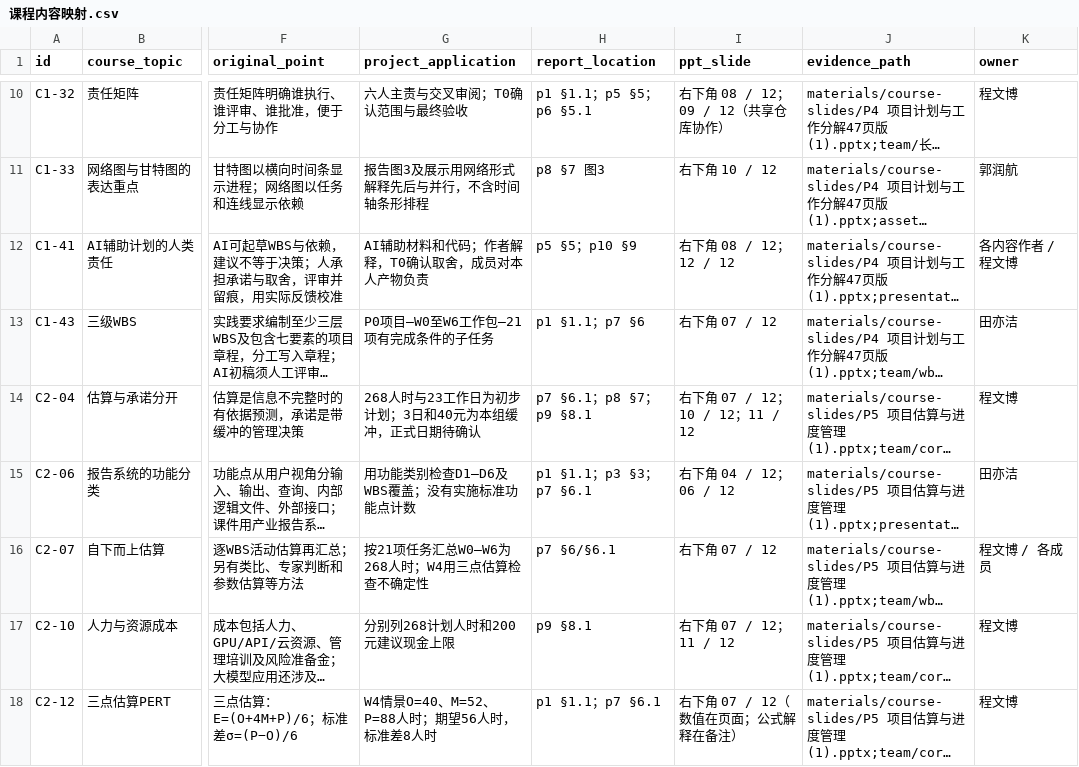
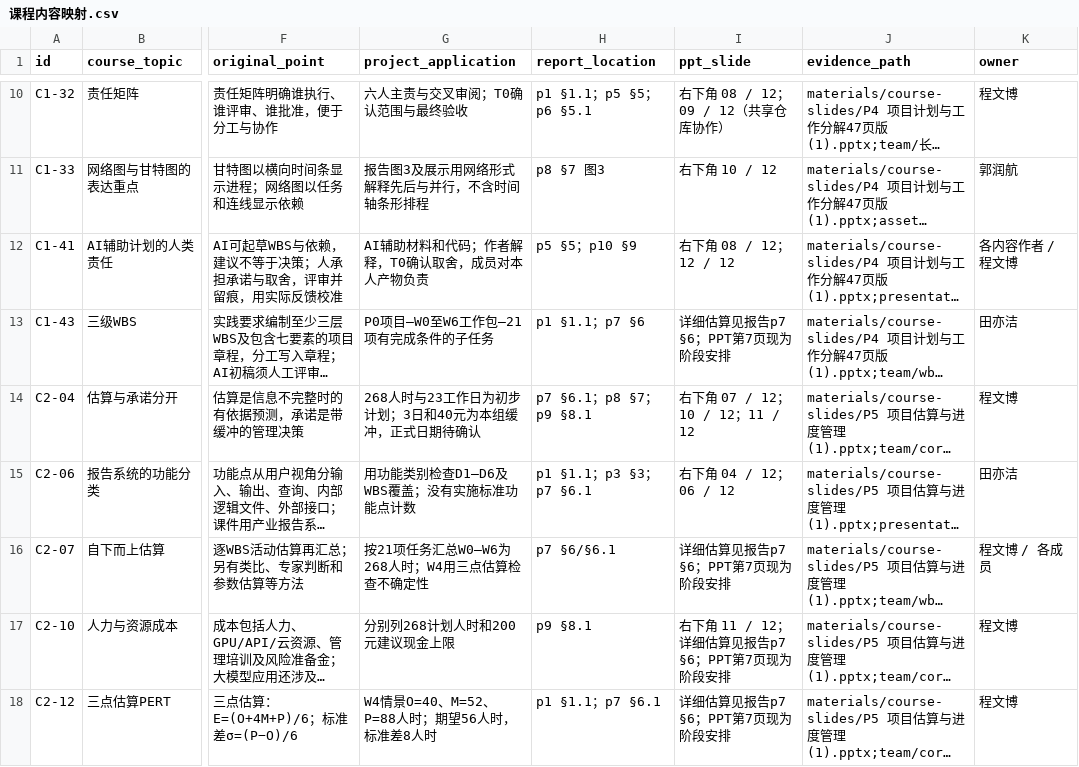
Before and after one commit to BrockPhlin/industry-report-harness, a CSV file: materials/课程内容映射.csv, drawn as a sheet; only a part is shown, gaps mark what is left out; long unchanged cells end in …; the diff covers the shown part only; the diff names each change by its address in the sheet, - before the commit and + after, or states it on an @@ line.

Commit message:
docs: replace effort slide with semester timeline

```diff
--- a/materials/课程内容映射.csv
+++ b/materials/课程内容映射.csv
-I13 (ppt_slide): 右下角 07 / 12
+I13 (ppt_slide): 详细估算见报告p7 §6；PPT第7页现为阶段安排
-I16 (ppt_slide): 右下角 07 / 12
+I16 (ppt_slide): 详细估算见报告p7 §6；PPT第7页现为阶段安排
-I17 (ppt_slide): 右下角 07 / 12；11 / 12
+I17 (ppt_slide): 右下角 11 / 12；详细估算见报告p7 §6；PPT第7页现为阶段安排
-I18 (ppt_slide): 右下角 07 / 12（数值在页面；公式解释在备注）
+I18 (ppt_slide): 详细估算见报告p7 §6；PPT第7页现为阶段安排
```
Also changed, not shown: 17 edited cells elsewhere in this file, 18 other files.
